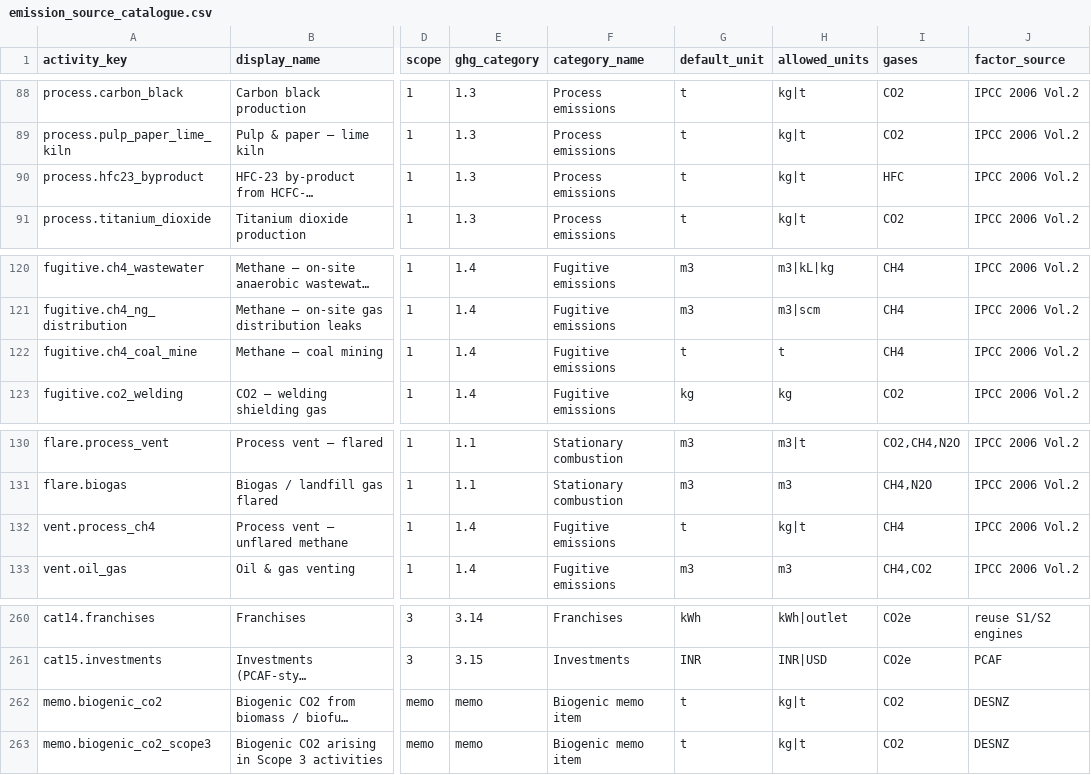
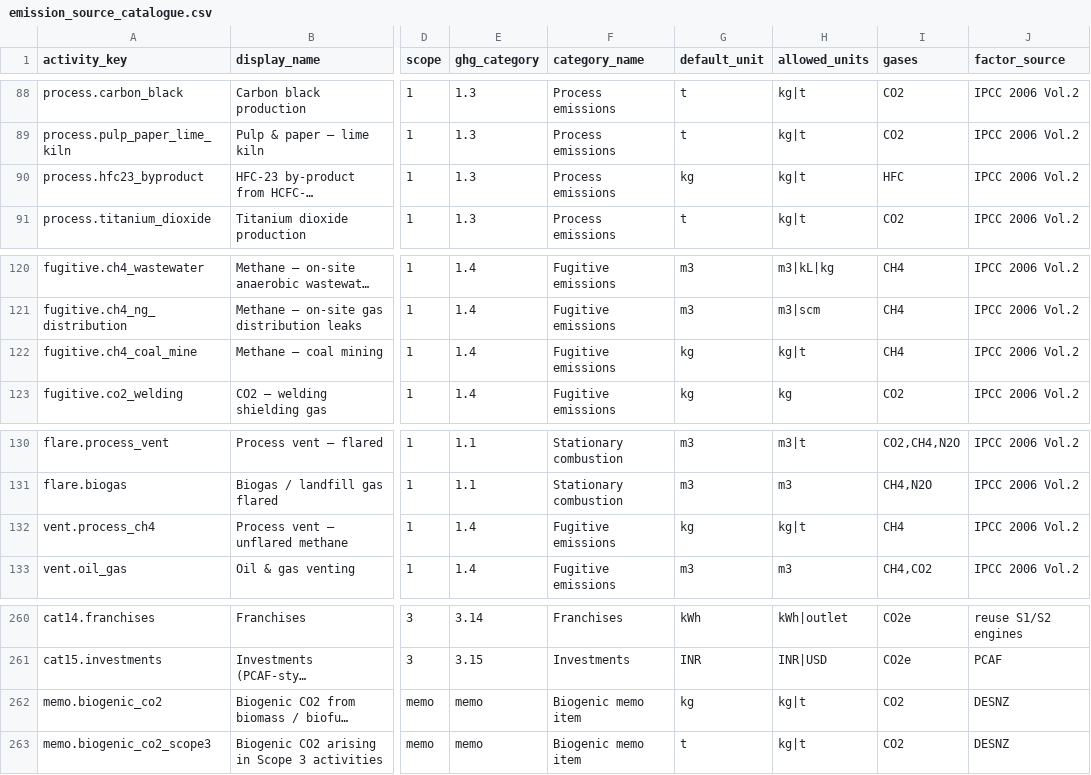
Before and after one commit to aravindjk03/invty-ghg-portal, a CSV file: data/emission_source_catalogue.csv, drawn as a sheet; only a part is shown, gaps mark what is left out; long unchanged cells end in …; the diff names each change by its address in the sheet, - before the commit and + after, or states it on an @@ line.

```diff
--- a/data/emission_source_catalogue.csv
+++ b/data/emission_source_catalogue.csv
-G90 (default_unit): t
+G90 (default_unit): kg
-G122 (default_unit): t
+G122 (default_unit): kg
-H122 (allowed_units): t
+H122 (allowed_units): kg|t
-G132 (default_unit): t
+G132 (default_unit): kg
-G262 (default_unit): t
+G262 (default_unit): kg
```
Also changed, not shown: frontend/src/data/emission_source_catalogue.csv, 4 other files.
